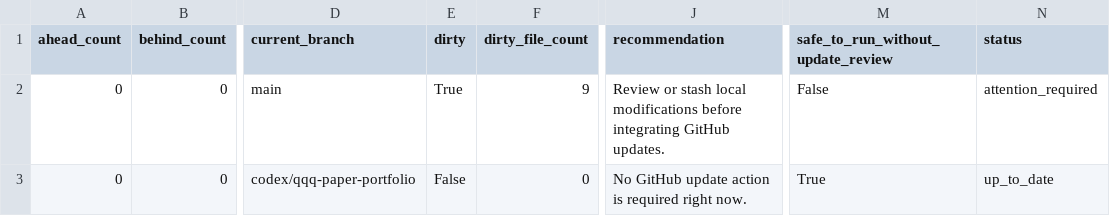
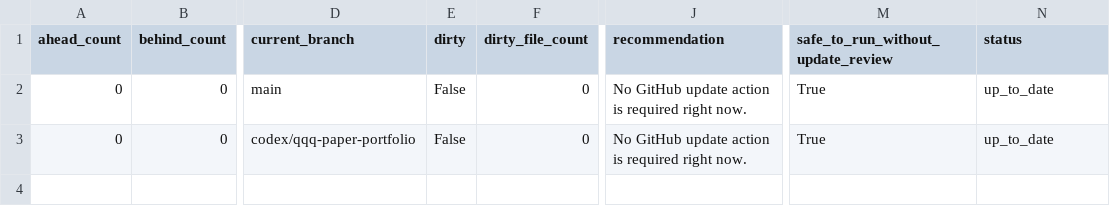
Before and after one commit to abisaabr/CodexAlpacaTest-TradeMigratyion, a CSV file: docs/repo_updates/repo_update_registry.csv, drawn as a sheet; only a part is shown, gaps mark what is left out; the diff names each change by its address in the sheet, - before the commit and + after, or states it on an @@ line.

Commit message:
Refresh repo update registry snapshot

```diff
--- a/docs/repo_updates/repo_update_registry.csv
+++ b/docs/repo_updates/repo_update_registry.csv
-E2 (dirty): True
+E2 (dirty): False
-F2 (dirty_file_count): 9
+F2 (dirty_file_count): 0
-J2 (recommendation): Review or stash local modifications before integrating GitHub updates.
+J2 (recommendation): No GitHub update action is required right now.
-M2: False
+M2: True
-N2 (status): attention_required
+N2 (status): up_to_date
```
Also changed, not shown: 4 other files.
